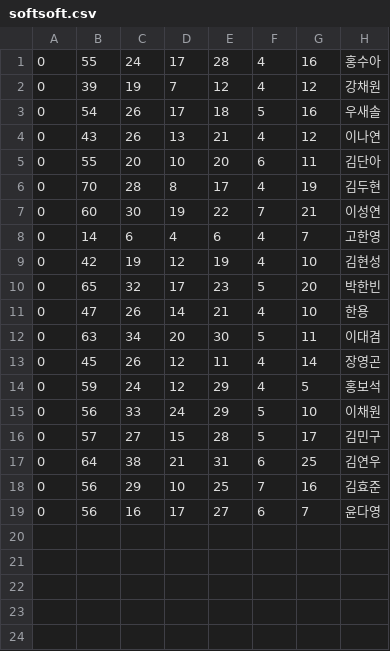
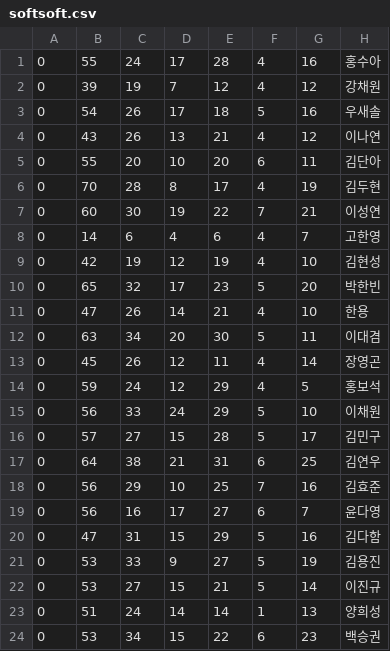
Before and after one commit to seongkai102/swt_project, a CSV file: softsoft.csv, drawn as a sheet; the diff names each change by its address in the sheet, - before the commit and + after, or states it on an @@ line.

Commit message:
Update softsoft.csv

```diff
--- a/softsoft.csv
+++ b/softsoft.csv
+row 20: 0 | 47 | 31 | 15 | 29 | 5 | 16 | 김다함
+row 21: 0 | 53 | 33 | 9 | 27 | 5 | 19 | 김용진
+row 22: 0 | 53 | 27 | 15 | 21 | 5 | 14 | 이진규
+row 23: 0 | 51 | 24 | 14 | 14 | 1 | 13 | 양희성
+row 24: 0 | 53 | 34 | 15 | 22 | 6 | 23 | 백승권
```
